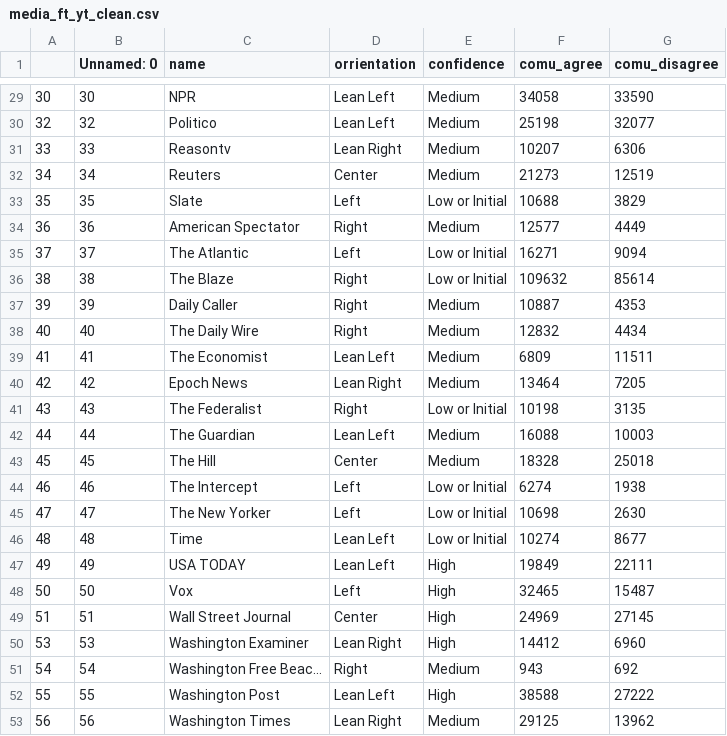
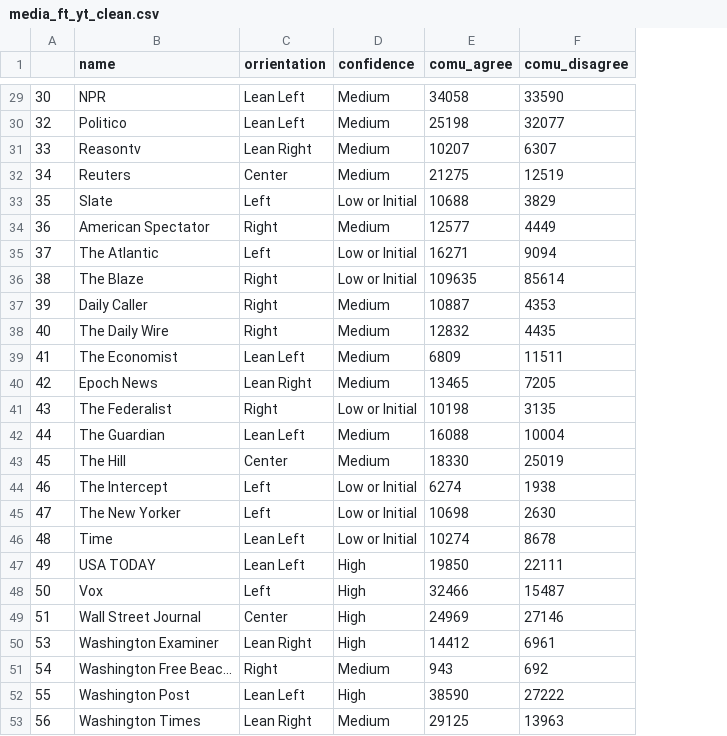
Before and after one commit to epfl-ada/ada-2022-project-adamantiumforgers, a CSV file: LF/media_ft_yt_clean.csv, drawn as a sheet; only a part is shown, gaps mark what is left out; removed rows and columns are numbered as before the commit, all else as after; the diff covers the shown part only; the diff names each change by its address in the sheet, - before the commit and + after, or states it on an @@ line.

```diff
--- a/LF/media_ft_yt_clean.csv
+++ b/LF/media_ft_yt_clean.csv
-column B (Unnamed: 0), rows 29-53: 30 | 32 | 33 | 34 | 35 | 36 | 37 | 38 | 39 | 40 | 41 | 42 | 43 | 44 | 45 | 46 | 47 | 48 | 49 | 50 | 51 | 53 | 54 | 55 | 56
-F31 (comu_disagree): 6306
+F31 (comu_disagree): 6307
-E32 (comu_agree): 21273
+E32 (comu_agree): 21275
-E36 (comu_agree): 109632
+E36 (comu_agree): 109635
-F38 (comu_disagree): 4434
+F38 (comu_disagree): 4435
-E40 (comu_agree): 13464
+E40 (comu_agree): 13465
-F42 (comu_disagree): 10003
+F42 (comu_disagree): 10004
-E43 (comu_agree): 18328
+E43 (comu_agree): 18330
-F43 (comu_disagree): 25018
+F43 (comu_disagree): 25019
-F46 (comu_disagree): 8677
+F46 (comu_disagree): 8678
-E47 (comu_agree): 19849
+E47 (comu_agree): 19850
-E48 (comu_agree): 32465
+E48 (comu_agree): 32466
-F49 (comu_disagree): 27145
+F49 (comu_disagree): 27146
-F50 (comu_disagree): 6960
+F50 (comu_disagree): 6961
-E52 (comu_agree): 38588
+E52 (comu_agree): 38590
-F53 (comu_disagree): 13962
+F53 (comu_disagree): 13963
```
Also changed, not shown: 22 edited cells elsewhere in this file, 6 other files.
